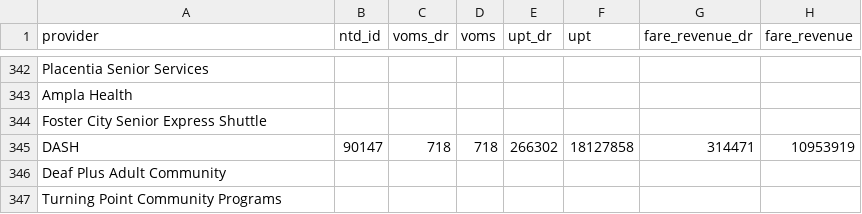
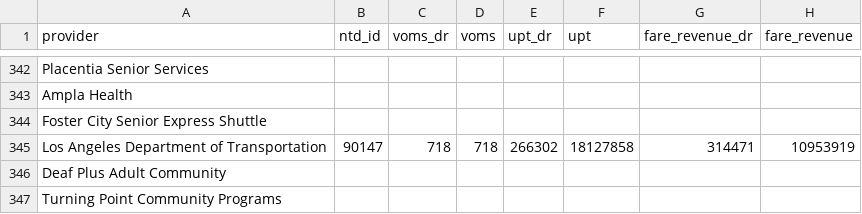
Before and after one commit to cal-itp/mobility-marketplace, a CSV file: metadata/providers/providers.csv, drawn as a sheet; only a part is shown, gaps mark what is left out; the diff names each change by its address in the sheet, - before the commit and + after, or states it on an @@ line.

Commit message:
DASH to Los Angeles Department of Transportation (#297)

```diff
--- a/metadata/providers/providers.csv
+++ b/metadata/providers/providers.csv
-A345 (provider): DASH
+A345 (provider): Los Angeles Department of Transportation
```
